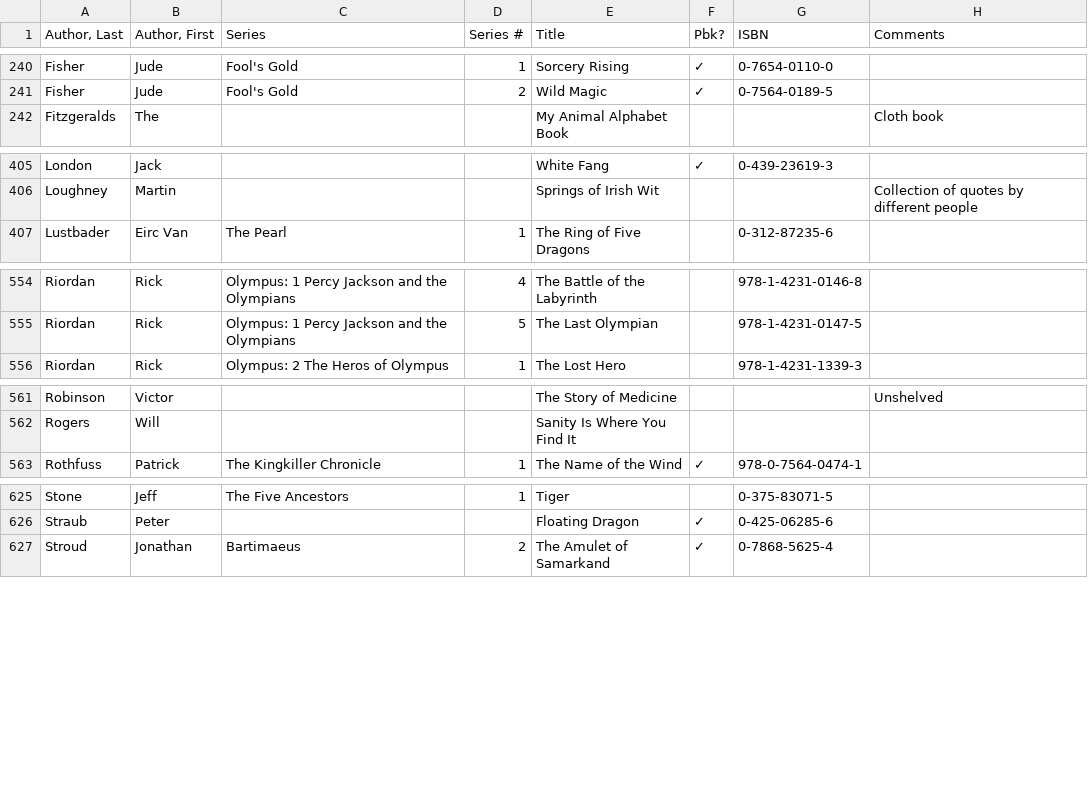
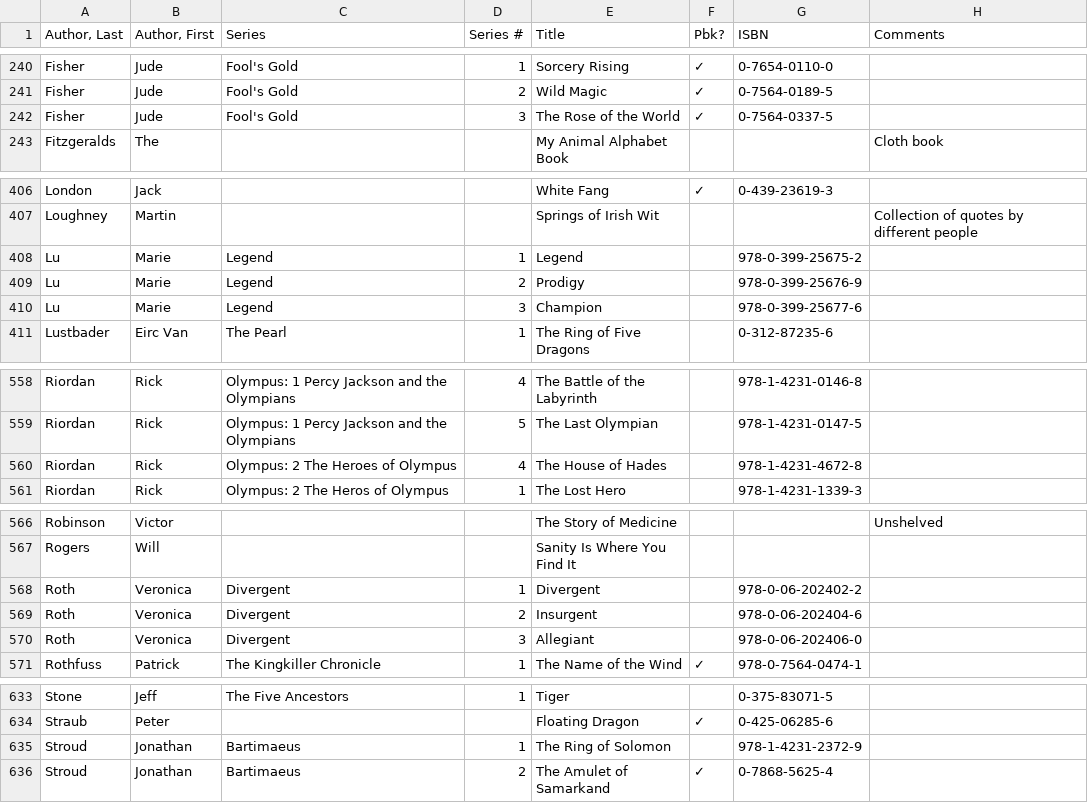
Before and after one commit to mymiller/books, a CSV file: collection.csv, drawn as a sheet; only a part is shown, gaps mark what is left out; the diff covers the shown part only.

Commit message:
New novels

```diff
--- a/collection.csv
+++ b/collection.csv
@@ -241,2 +241,3 @@ Fisher,Jude,Fool's Gold,1,Sorcery Rising,✓,0-7654-0110-0,
 Fisher,Jude,Fool's Gold,2,Wild Magic,✓,0-7564-0189-5,
+Fisher,Jude,Fool's Gold,3,The Rose of the World,✓,0-7564-0337-5,
 Fitzgeralds,The,,,My Animal Alphabet Book,,,Cloth book
@@ -406,2 +407,5 @@ London,Jack,,,White Fang,✓,0-439-23619-3,
 Loughney,Martin,,,Springs of Irish Wit,,,Collection of quotes by different people
+Lu,Marie,Legend,1,Legend,,978-0-399-25675-2,
+Lu,Marie,Legend,2,Prodigy,,978-0-399-25676-9,
+Lu,Marie,Legend,3,Champion,,978-0-399-25677-6,
 Lustbader,Eirc Van,The Pearl,1,The Ring of Five Dragons,,0-312-87235-6,
@@ -555,2 +559,3 @@ Riordan,Rick,Olympus: 1 Percy Jackson and the Olympians,4,The Battle of the Laby
 Riordan,Rick,Olympus: 1 Percy Jackson and the Olympians,5,The Last Olympian,,978-1-4231-0147-5,
+Riordan,Rick,Olympus: 2 The Heroes of Olympus,4,The House of Hades,,978-1-4231-4672-8,
 Riordan,Rick,Olympus: 2 The Heros of Olympus,1,The Lost Hero,,978-1-4231-1339-3,
@@ -562,2 +567,5 @@ Robinson,Victor,,,The Story of Medicine,,,Unshelved
 Rogers,Will,,,Sanity Is Where You Find It,,,
+Roth,Veronica,Divergent,1,Divergent,,978-0-06-202402-2,
+Roth,Veronica,Divergent,2,Insurgent,,978-0-06-202404-6,
+Roth,Veronica,Divergent,3,Allegiant,,978-0-06-202406-0,
 Rothfuss,Patrick,The Kingkiller Chronicle,1,The Name of the Wind,✓,978-0-7564-0474-1,
@@ -626,2 +634,3 @@ Stone,Jeff,The Five Ancestors,1,Tiger,,0-375-83071-5,
 Straub,Peter,,,Floating Dragon,✓,0-425-06285-6,
+Stroud,Jonathan,Bartimaeus,1,The Ring of Solomon,,978-1-4231-2372-9,
 Stroud,Jonathan,Bartimaeus,2,The Amulet of Samarkand,✓,0-7868-5625-4,
```
Also changed, not shown: 1 moved row and 2 edited cells elsewhere in this file.
